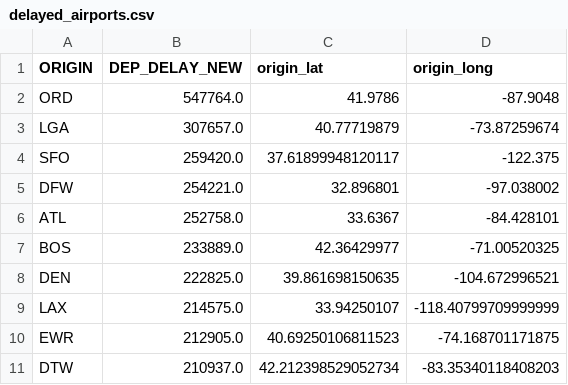
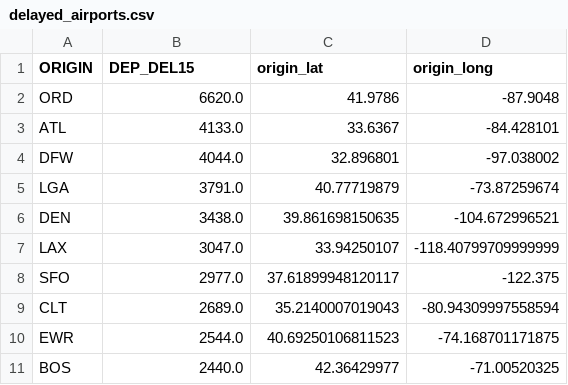
Before and after one commit to nguyenhaidang94/AirlinePerformance, a CSV file: delayed_airports.csv, drawn as a sheet.

```diff
--- a/delayed_airports.csv
+++ b/delayed_airports.csv
@@ -1,11 +1,11 @@
-ORIGIN,DEP_DELAY_NEW,origin_lat,origin_long
-ORD,547764.0,41.9786,-87.9048
-LGA,307657.0,40.77719879,-73.87259674
-SFO,259420.0,37.61899948120117,-122.375
-DFW,254221.0,32.896801,-97.038002
-ATL,252758.0,33.6367,-84.428101
-BOS,233889.0,42.36429977,-71.00520325
-DEN,222825.0,39.861698150635,-104.672996521
-LAX,214575.0,33.94250107,-118.40799709999999
-EWR,212905.0,40.69250106811523,-74.168701171875
-DTW,210937.0,42.212398529052734,-83.35340118408203
+ORIGIN,DEP_DEL15,origin_lat,origin_long
+ORD,6620.0,41.9786,-87.9048
+ATL,4133.0,33.6367,-84.428101
+DFW,4044.0,32.896801,-97.038002
+LGA,3791.0,40.77719879,-73.87259674
+DEN,3438.0,39.861698150635,-104.672996521
+LAX,3047.0,33.94250107,-118.40799709999999
+SFO,2977.0,37.61899948120117,-122.375
+CLT,2689.0,35.2140007019043,-80.94309997558594
+EWR,2544.0,40.69250106811523,-74.168701171875
+BOS,2440.0,42.36429977,-71.00520325
```
Also changed, not shown: 2 other files.
